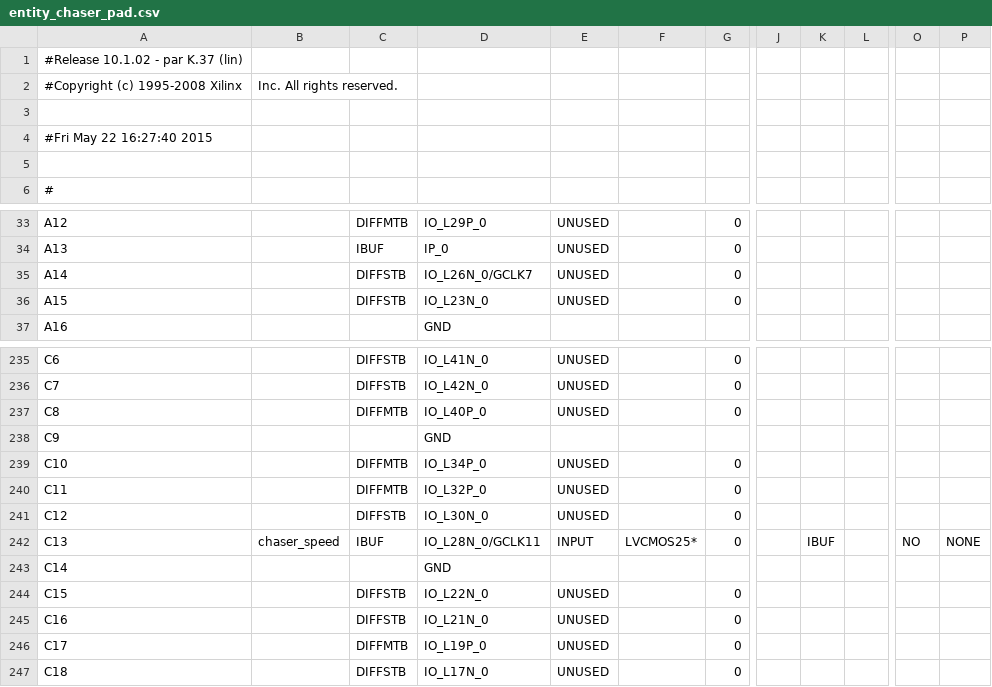
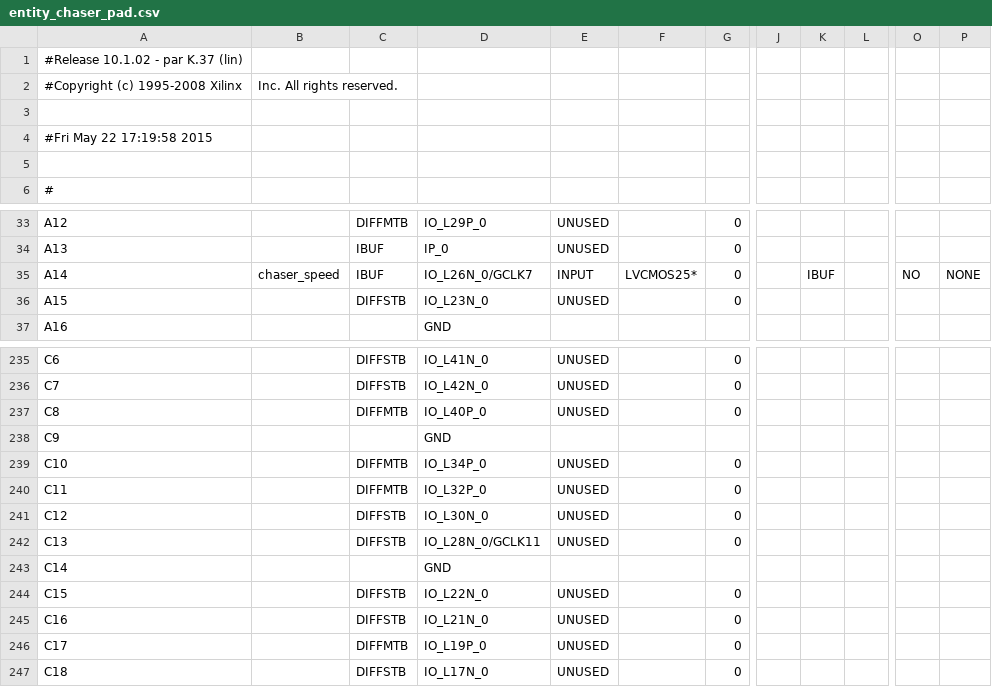
Before and after one commit to davidgreiner/BPTI, a CSV file: 03/prakti01_03_lauflicht/entity_chaser_pad.csv, drawn as a sheet; only a part is shown, gaps mark what is left out; the diff names each change by its address in the sheet, - before the commit and + after, or states it on an @@ line.

```diff
--- a/03/prakti01_03_lauflicht/entity_chaser_pad.csv
+++ b/03/prakti01_03_lauflicht/entity_chaser_pad.csv
-A4: #Fri May 22 16:27:40 2015
+A4: #Fri May 22 17:19:58 2015
-B35: (empty)
+B35: chaser_speed
-C35: DIFFSTB
+C35: IBUF
-E35: UNUSED
+E35: INPUT
-F35: (empty)
+F35: LVCMOS25*
-K35: (empty)
+K35: IBUF
-O35: (empty)
+O35: NO
-P35: (empty)
+P35: NONE
-B242: chaser_speed
+B242: (empty)
-C242: IBUF
+C242: DIFFSTB
-E242: INPUT
+E242: UNUSED
-F242: LVCMOS25*
+F242: (empty)
-K242: IBUF
+K242: (empty)
-O242: NO
+O242: (empty)
-P242: NONE
+P242: (empty)
```
Also changed, not shown: 50 other files.
